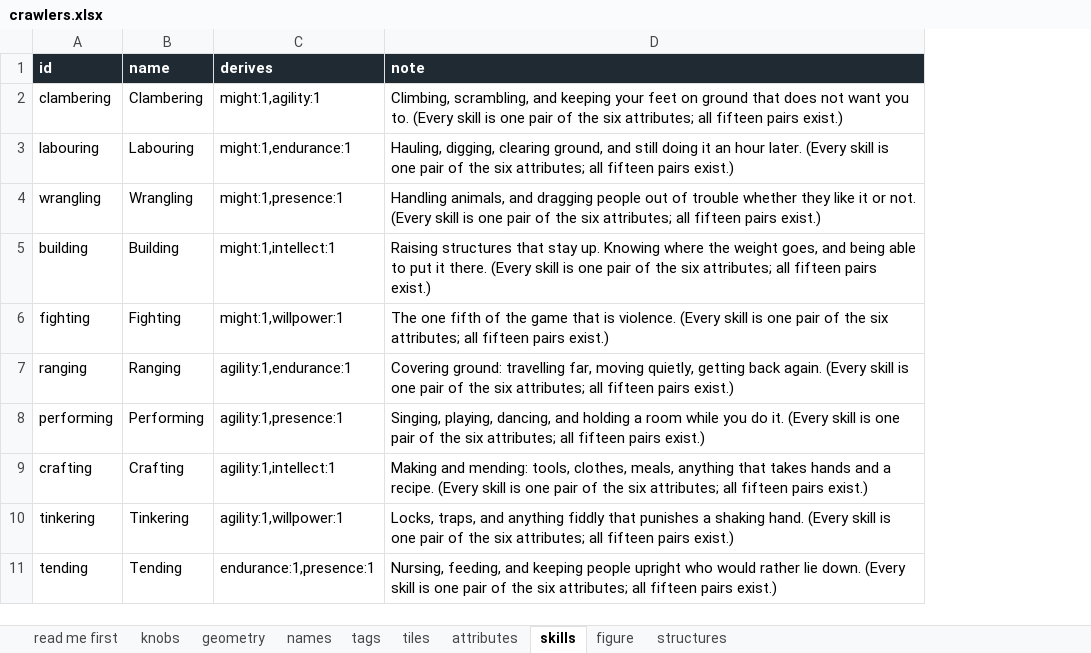
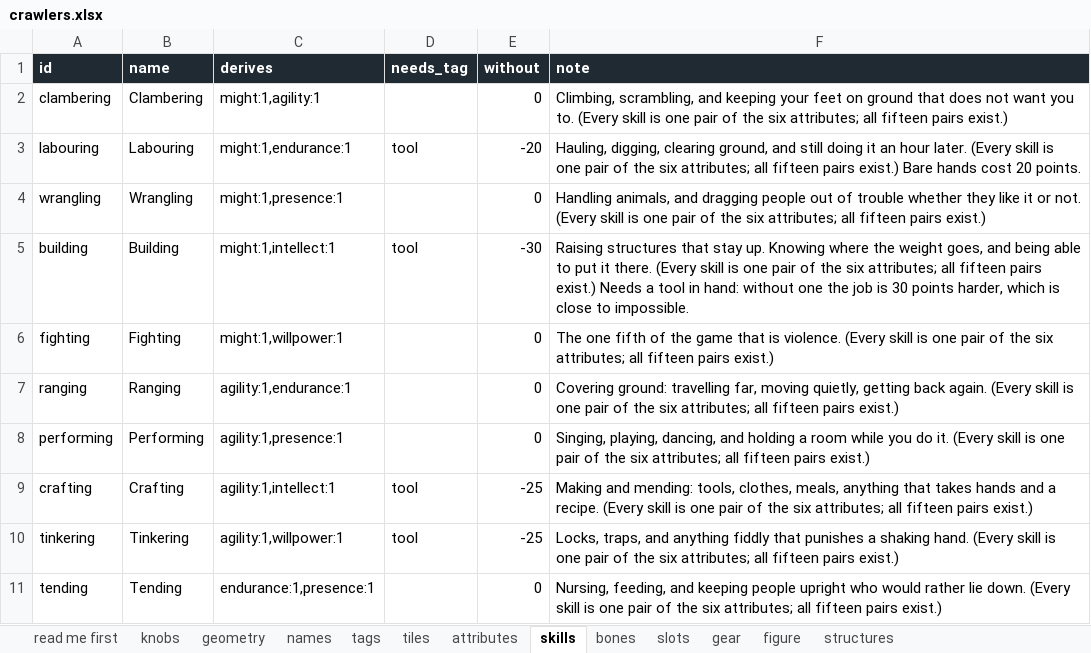
Before and after one commit to myrmecbruh/Project-Crawlers, an Excel workbook: docs/crawlers.xlsx, sheet skills, drawn as a sheet; only a part is shown; values as stored, in another font and other column widths than the file's, no borders; addresses are those after the commit; the diff names each change by its address in the sheet, - before the commit and + after, or states it on an @@ line.

```diff
--- a/docs/crawlers.xlsx (sheet skills)
+++ b/docs/crawlers.xlsx (sheet skills)
+sheet tab: bones
+sheet tab: slots
+sheet tab: gear
+column D (needs_tag), rows 3-10: tool |  | tool |  |  |  | tool | tool
+column E (without), rows 2-11: 0 | -20 | 0 | -30 | 0 | 0 | 0 | -25 | -25 | 0
-F3 (note): …pairs exist.)
+F3 (note): …pairs exist.) Bare hands cost 20 points.
-F5 (note): …pairs exist.)
+F5 (note): …pairs exist.) Needs a tool in hand: without one the job is 30 points harder, which is close to impossible.
```
Also changed, not shown: sheet figure, sheet knobs, sheet tags, sheet names, sheet geometry, 13 other files.
